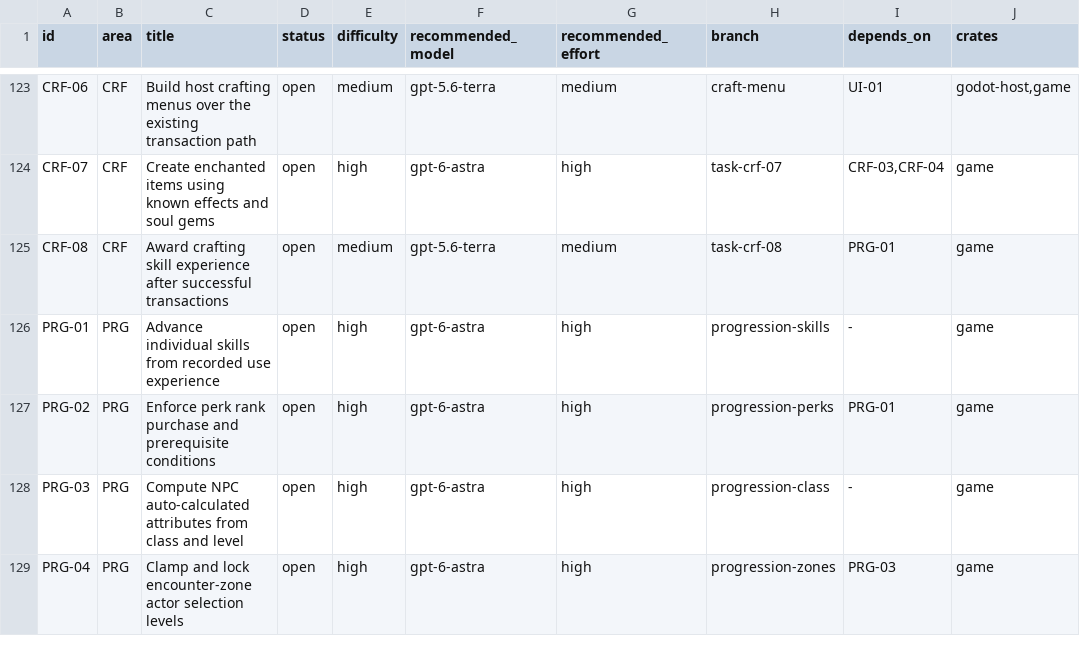
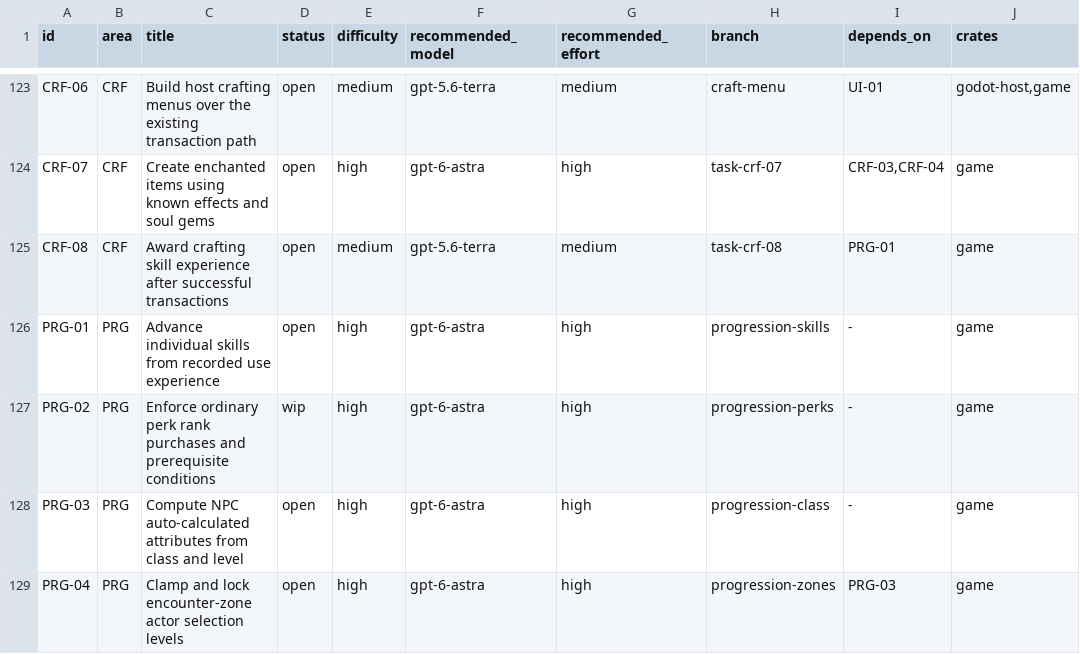
Before and after one commit to earthbone/earthbone-engine, a CSV file: BACKLOG.csv, drawn as a sheet; only a part is shown, gaps mark what is left out; the diff covers the shown part only; the diff names each change by its address in the sheet, - before the commit and + after, or states it on an @@ line.

Commit message:
Enforce ordinary perk rank purchase prerequisites

```diff
--- a/BACKLOG.csv
+++ b/BACKLOG.csv
-C127 (title): Enforce perk rank purchase and prerequisite…
+C127 (title): Enforce ordinary perk rank purchases and prerequisite…
-D127 (status): open
+D127 (status): wip
-I127 (depends_on): PRG-01
+I127 (depends_on): -
```
Also changed, not shown: 1 added row elsewhere in this file, 6 other files.
